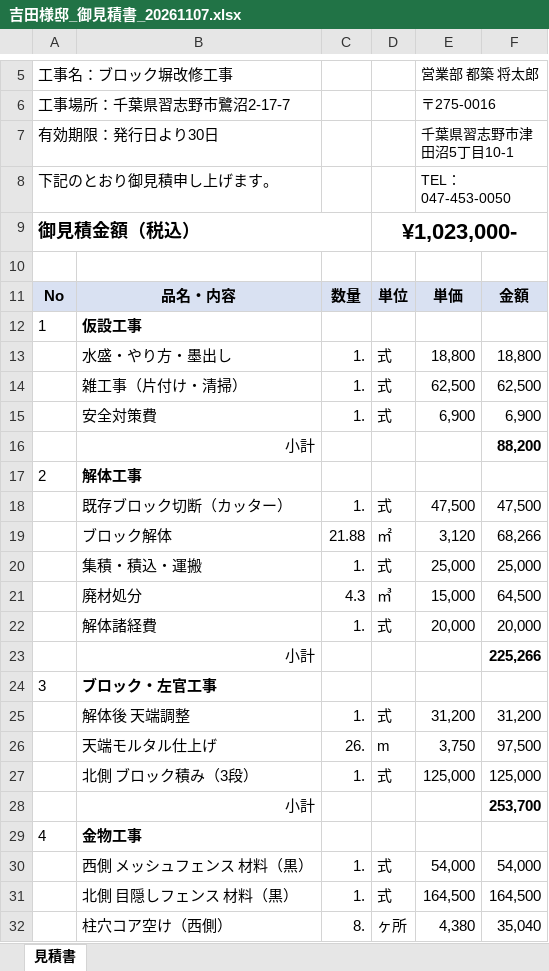
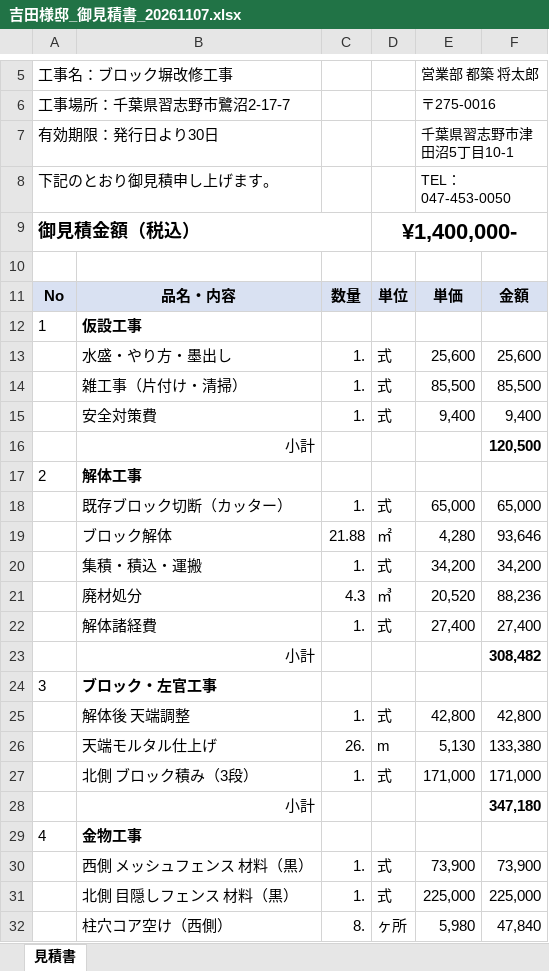
Before and after one commit to homeclevershotaro-blip/team-, an Excel workbook: 吉田様邸/吉田様邸_御見積書_20261107.xlsx, sheet 見積書, drawn as a sheet; only a part is shown, gaps mark what is left out; values as stored, in another font and other column widths than the file's, no borders; the diff covers the shown part only; the diff names each change by its address in the sheet, - before the commit and + after, or states it on an @@ line.

```diff
--- a/吉田様邸/吉田様邸_御見積書_20261107.xlsx (sheet 見積書)
+++ b/吉田様邸/吉田様邸_御見積書_20261107.xlsx (sheet 見積書)
-D9: ¥1,023,000-
+D9: ¥1,400,000-
-E13: 18,800
+E13: 25,600
-F13: 18,800
+F13: 25,600
-E14: 62,500
+E14: 85,500
-F14: 62,500
+F14: 85,500
-E15: 6,900
+E15: 9,400
-F15: 6,900
+F15: 9,400
-F16: 88,200
+F16: 120,500
-E18: 47,500
+E18: 65,000
-F18: 47,500
+F18: 65,000
-E19: 3,120
+E19: 4,280
-F19: 68,266
+F19: 93,646
-E20: 25,000
+E20: 34,200
-F20: 25,000
+F20: 34,200
-E21: 15,000
+E21: 20,520
-F21: 64,500
+F21: 88,236
-E22: 20,000
+E22: 27,400
-F22: 20,000
+F22: 27,400
-F23: 225,266
+F23: 308,482
-E25: 31,200
+E25: 42,800
-F25: 31,200
+F25: 42,800
-E26: 3,750
+E26: 5,130
-F26: 97,500
+F26: 133,380
-E27: 125,000
+E27: 171,000
-F27: 125,000
+F27: 171,000
-F28: 253,700
+F28: 347,180
-E30: 54,000
+E30: 73,900
-F30: 54,000
+F30: 73,900
-E31: 164,500
+E31: 225,000
-F31: 164,500
+F31: 225,000
-E32: 4,380
+E32: 5,980
-F32: 35,040
+F32: 47,840
```
Also changed, not shown: 12 edited cells elsewhere in this sheet, 吉田様邸/吉田様邸_原価表_社内用.xlsx, 1 other file.
